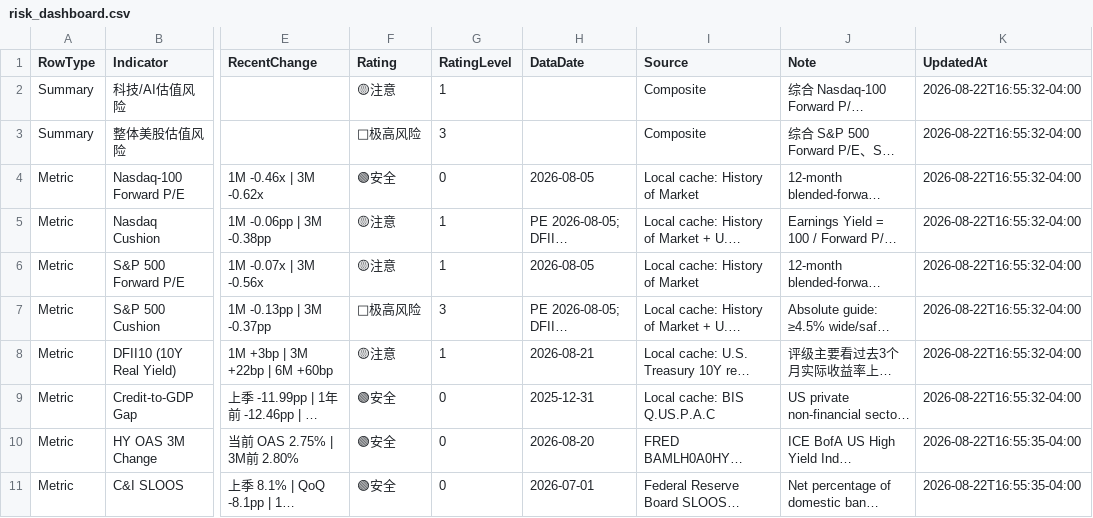
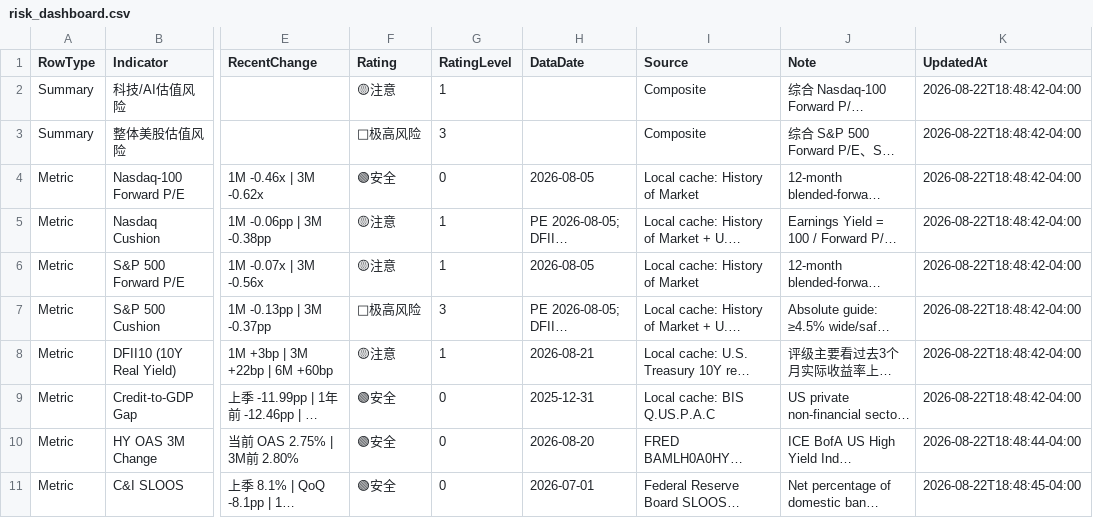
Before and after one commit to RH-102/my-index, a CSV file: data/risk_dashboard.csv, drawn as a sheet; only a part is shown, gaps mark what is left out; long unchanged cells end in …; the diff names each change by its address in the sheet, - before the commit and + after, or states it on an @@ line.

```diff
--- a/data/risk_dashboard.csv
+++ b/data/risk_dashboard.csv
-K2:K9 (UpdatedAt): 2026-08-22T16:55:32-04:00
+K2:K9 (UpdatedAt): 2026-08-22T18:48:42-04:00
-K10 (UpdatedAt): 2026-08-22T16:55:35-04:00
+K10 (UpdatedAt): 2026-08-22T18:48:44-04:00
-K11 (UpdatedAt): 2026-08-22T16:55:35-04:00
+K11 (UpdatedAt): 2026-08-22T18:48:45-04:00
```
Also changed, not shown: data/index_history.csv, 3 other files.
